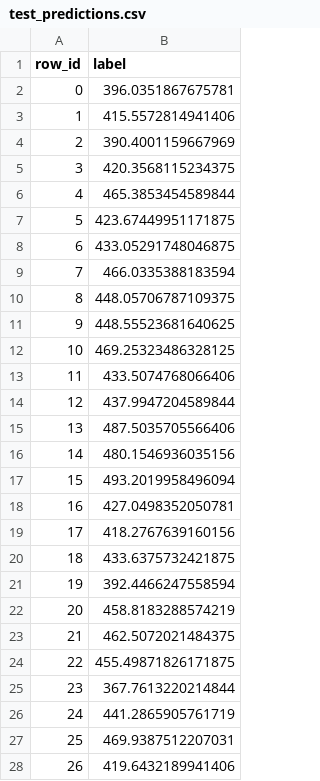
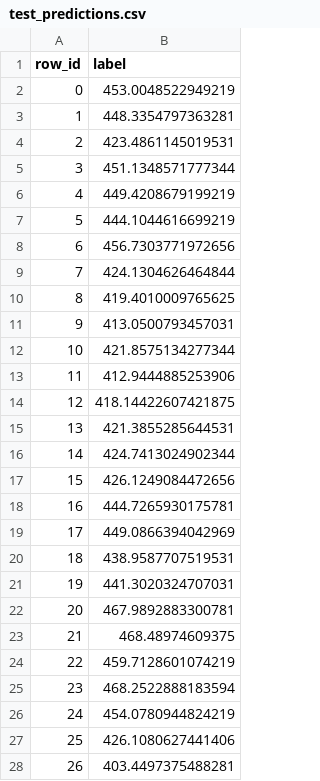
Before and after one commit to AfreenAhmed405/Lunch-Calorie-Predictor, a CSV file: test_predictions.csv, drawn as a sheet; only a part is shown; the diff covers the shown part only.

```diff
--- a/test_predictions.csv
+++ b/test_predictions.csv
@@ -1,28 +1,28 @@
 row_id,label
-0,396.0351867675781
-1,415.5572814941406
-2,390.4001159667969
-3,420.3568115234375
-4,465.3853454589844
-5,423.67449951171875
-6,433.05291748046875
-7,466.0335388183594
-8,448.05706787109375
-9,448.55523681640625
-10,469.25323486328125
-11,433.5074768066406
-12,437.9947204589844
-13,487.5035705566406
-14,480.1546936035156
-15,493.2019958496094
-16,427.0498352050781
-17,418.2767639160156
-18,433.6375732421875
-19,392.4466247558594
-20,458.8183288574219
-21,462.5072021484375
-22,455.49871826171875
-23,367.7613220214844
-24,441.2865905761719
-25,469.9387512207031
-26,419.6432189941406
+0,453.0048522949219
+1,448.3354797363281
+2,423.4861145019531
+3,451.1348571777344
+4,449.4208679199219
+5,444.1044616699219
+6,456.7303771972656
+7,424.1304626464844
+8,419.4010009765625
+9,413.0500793457031
+10,421.8575134277344
+11,412.9444885253906
+12,418.14422607421875
+13,421.3855285644531
+14,424.7413024902344
+15,426.1249084472656
+16,444.7265930175781
+17,449.0866394042969
+18,438.9587707519531
+19,441.3020324707031
+20,467.9892883300781
+21,468.48974609375
+22,459.7128601074219
+23,468.2522888183594
+24,454.0780944824219
+25,426.1080627441406
+26,403.4497375488281
```
Also changed, not shown: 46 edited cells elsewhere in this file, 1 other file.
